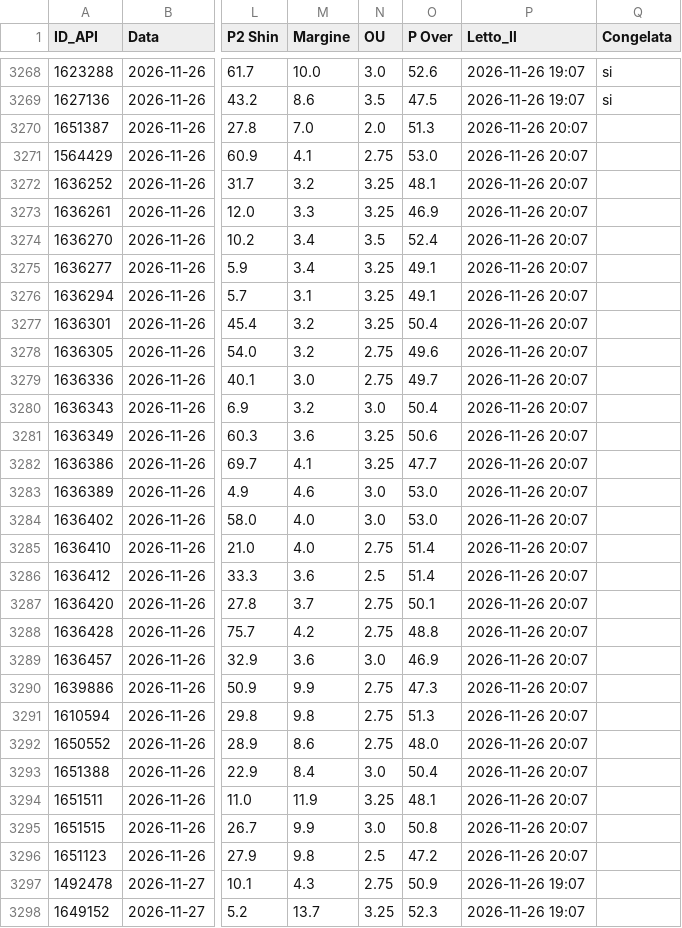
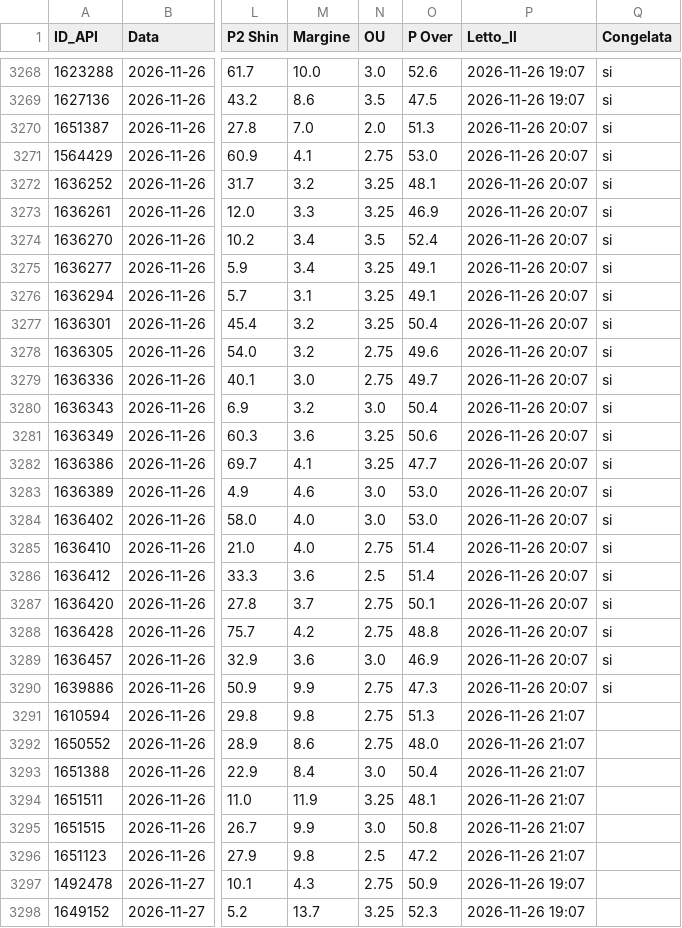
Before and after one commit to Caltiki/pronostici-repo, a CSV file: pinnacle_archivio.csv, drawn as a sheet; only a part is shown, gaps mark what is left out; the diff names each change by its address in the sheet, - before the commit and + after, or states it on an @@ line.

```diff
--- a/pinnacle_archivio.csv
+++ b/pinnacle_archivio.csv
-Q3270:Q3290 (Congelata): (empty)
+Q3270:Q3290 (Congelata): si
-P3291:P3296 (Letto_Il): 2026-11-26 20:07
+P3291:P3296 (Letto_Il): 2026-11-26 21:07
```
Also changed, not shown: altribook_archivio.csv, best_archivio.csv, 14 other files.
